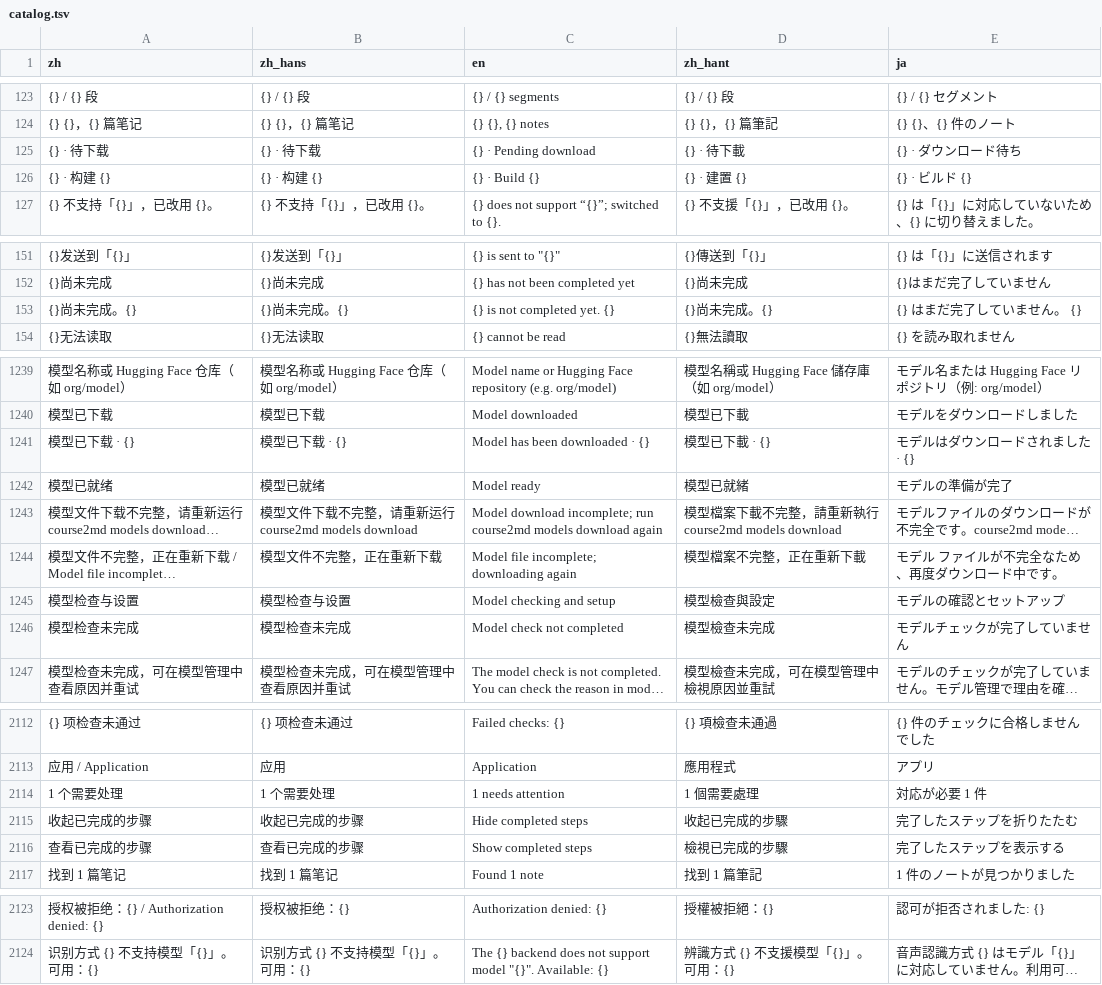
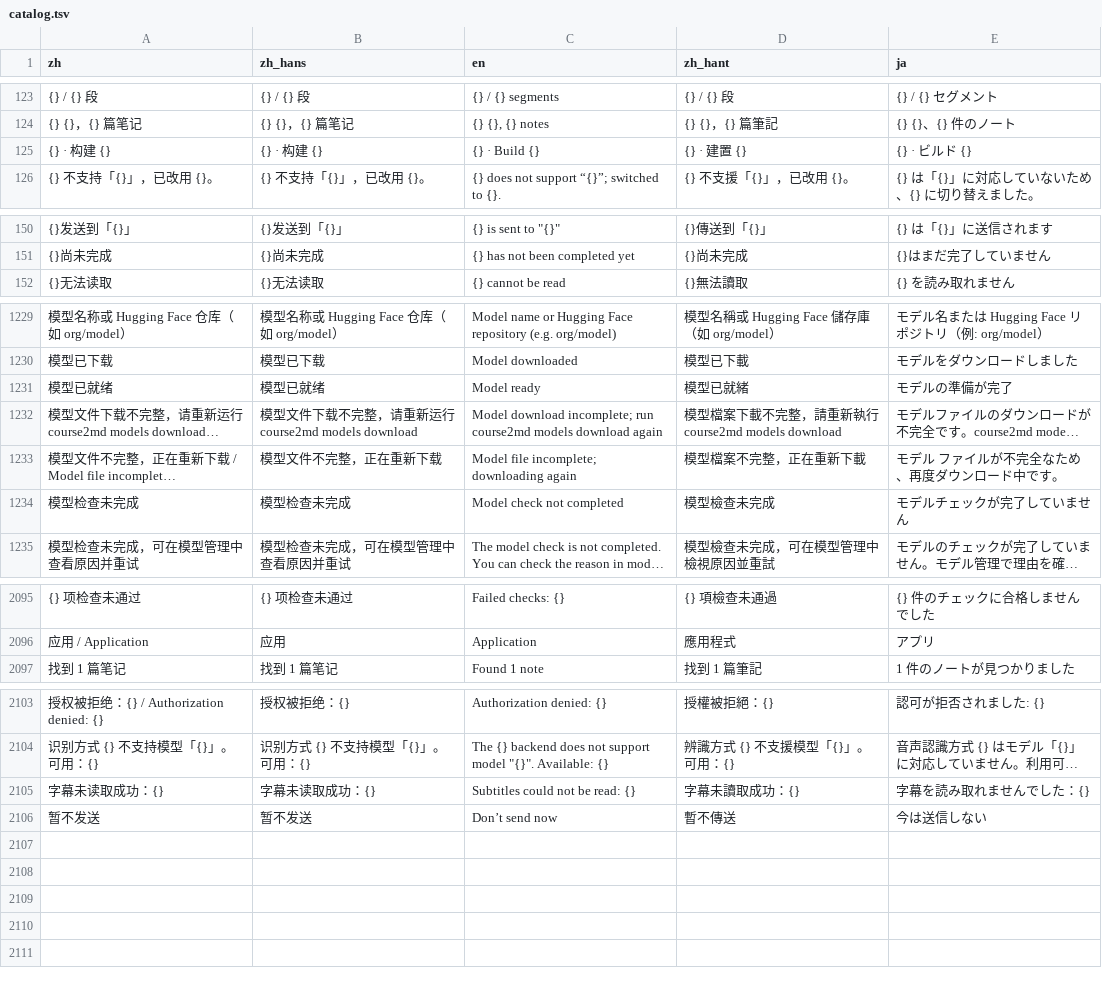
Before and after one commit to mizorewww/course2md, a TSV file: i18n/catalog.tsv, drawn as a sheet; only a part is shown, gaps mark what is left out; long unchanged cells end in …; removed rows and columns are numbered as before the commit, all else as after; the diff covers the shown part only; the diff names each change by its address in the sheet, - before the commit and + after, or states it on an @@ line.

```diff
--- a/i18n/catalog.tsv
+++ b/i18n/catalog.tsv
-row 125: {} · 待下载 | {} · 待下载 | {} · Pending download | {} · 待下載 | {} · ダウンロード待ち
-row 153: {}尚未完成。{} | {}尚未完成。{} | {} is not completed yet. {} | {}尚未完成。{} | {} はまだ完了していません。 {}
-row 1241: 模型已下载 · {} | 模型已下载 · {} | Model has been downloaded · {} | 模型已下載 · {} | モデルはダウンロードされました · {}
-row 1245: 模型检查与设置 | 模型检查与设置 | Model checking and setup | 模型檢查與設定 | モデルの確認とセットアップ
-row 2114: 1 个需要处理 | 1 个需要处理 | 1 needs attention | 1 個需要處理 | 対応が必要 1 件
-row 2115: 收起已完成的步骤 | 收起已完成的步骤 | Hide completed steps | 收起已完成的步驟 | 完了したステップを折りたたむ
-row 2116: 查看已完成的步骤 | 查看已完成的步骤 | Show completed steps | 檢視已完成的步驟 | 完了したステップを表示する
+row 2105: 字幕未读取成功：{} | 字幕未读取成功：{} | Subtitles could not be read: {} | 字幕未讀取成功：{} | 字幕を読み取れませんでした：{}
+row 2106: 暂不发送 | 暂不发送 | Don’t send now | 暫不傳送 | 今は送信しない
```
Also changed, not shown: 13 removed rows elsewhere in this file, 5 other files.
